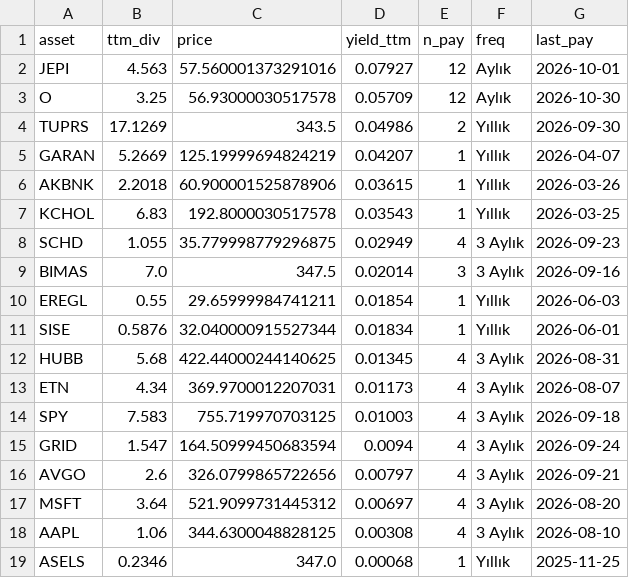
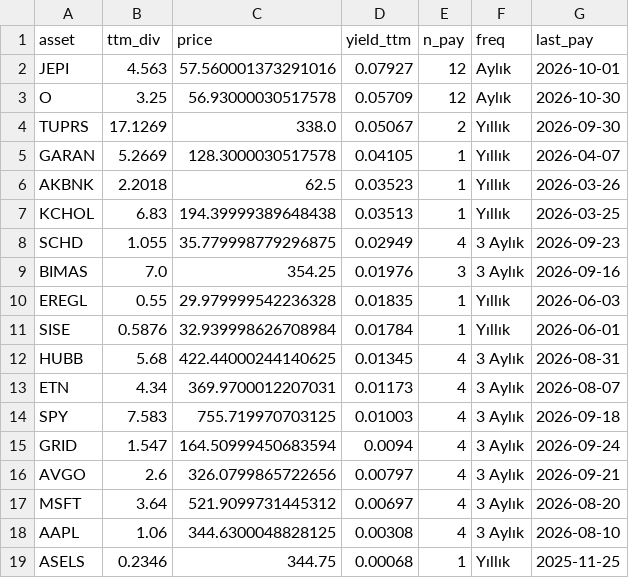
Before and after one commit to Frankestain12/graphfinance, a CSV file: reports/income.csv, drawn as a sheet.

```diff
--- a/reports/income.csv
+++ b/reports/income.csv
@@ -3,10 +3,10 @@ JEPI,4.563,57.560001373291016,0.07927,12,Aylık,2026-10-01
 O,3.25,56.93000030517578,0.05709,12,Aylık,2026-10-30
-TUPRS,17.1269,343.5,0.04986,2,Yıllık,2026-09-30
-GARAN,5.2669,125.19999694824219,0.04207,1,Yıllık,2026-04-07
-AKBNK,2.2018,60.900001525878906,0.03615,1,Yıllık,2026-03-26
-KCHOL,6.83,192.8000030517578,0.03543,1,Yıllık,2026-03-25
+TUPRS,17.1269,338.0,0.05067,2,Yıllık,2026-09-30
+GARAN,5.2669,128.3000030517578,0.04105,1,Yıllık,2026-04-07
+AKBNK,2.2018,62.5,0.03523,1,Yıllık,2026-03-26
+KCHOL,6.83,194.39999389648438,0.03513,1,Yıllık,2026-03-25
 SCHD,1.055,35.779998779296875,0.02949,4,3 Aylık,2026-09-23
-BIMAS,7.0,347.5,0.02014,3,3 Aylık,2026-09-16
-EREGL,0.55,29.65999984741211,0.01854,1,Yıllık,2026-06-03
-SISE,0.5876,32.040000915527344,0.01834,1,Yıllık,2026-06-01
+BIMAS,7.0,354.25,0.01976,3,3 Aylık,2026-09-16
+EREGL,0.55,29.979999542236328,0.01835,1,Yıllık,2026-06-03
+SISE,0.5876,32.939998626708984,0.01784,1,Yıllık,2026-06-01
 HUBB,5.68,422.44000244140625,0.01345,4,3 Aylık,2026-08-31
@@ -18,2 +18,2 @@ MSFT,3.64,521.9099731445312,0.00697,4,3 Aylık,2026-08-20
 AAPL,1.06,344.6300048828125,0.00308,4,3 Aylık,2026-08-10
-ASELS,0.2346,347.0,0.00068,1,Yıllık,2025-11-25
+ASELS,0.2346,344.75,0.00068,1,Yıllık,2025-11-25
```
Also changed, not shown: data_store/ledger.csv, data_store/news_daily.csv, 9 other files.
